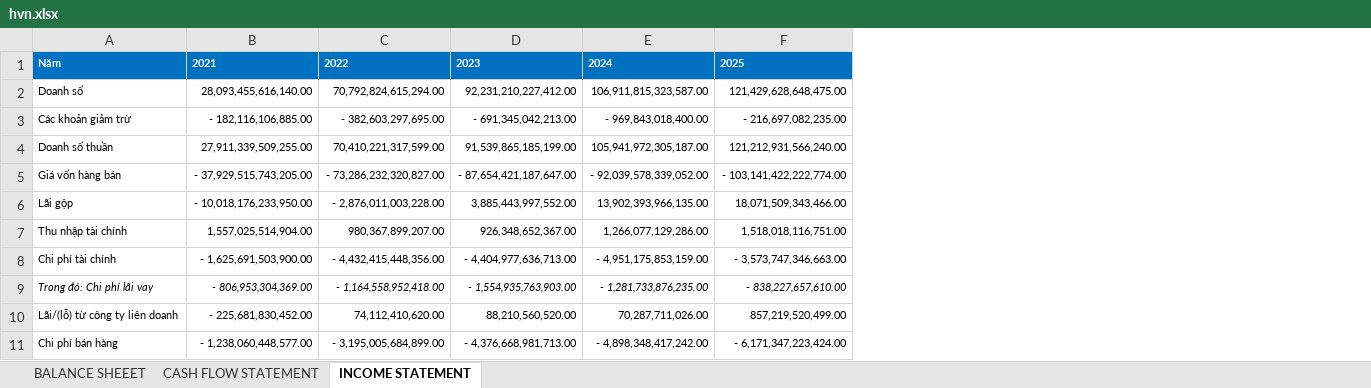
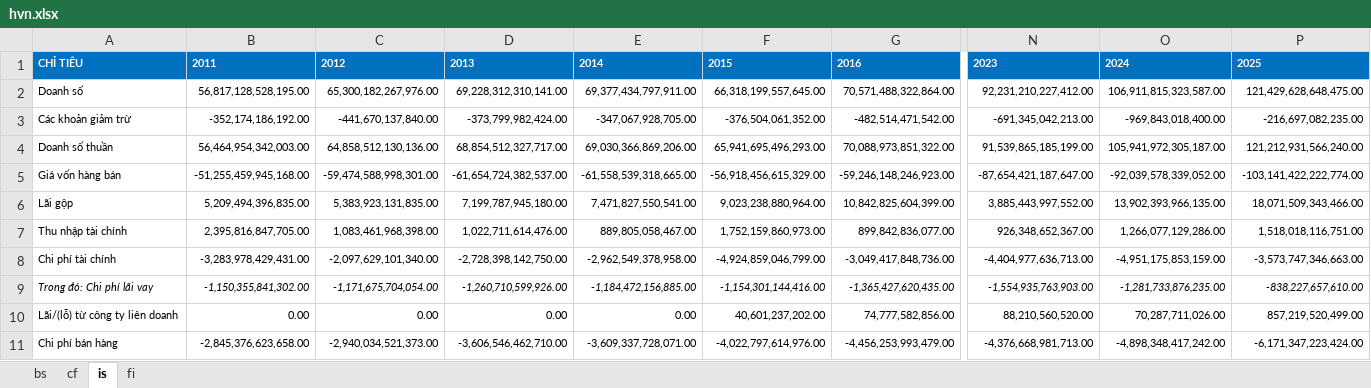
Before and after one commit to wane-bs/phantichtcdn, an Excel workbook: data/hvn.xlsx, sheet is, drawn as a sheet; only a part is shown, gaps mark what is left out; values as stored, in another font and other column widths than the file's, no borders; removed rows and columns are numbered as before the commit, all else as after; the diff covers the shown part only; the diff names each change by its address in the sheet, - before the commit and + after, or states it on an @@ line.

Commit message:
Refactor: Implement Average Balance formulas, Phase 2 Dashboard tabs, Business Classifier and hvn.xlsx raw data support.

```diff
--- a/data/hvn.xlsx (sheet is)
+++ b/data/hvn.xlsx (sheet is)
-sheet tab: BALANCE SHEEET
+sheet tab: fi
-sheet tab: CASH FLOW STATEMENT
+sheet tab: cf
-sheet tab: INCOME STATEMENT
+sheet tab: is
+sheet tab: bs
@@ sheet tab order changed: bs | cf | is | fi @@
-column B, rows 1-11: 2021 | 28,093,455,616,140.00 | - 182,116,106,885.00 | 27,911,339,509,255.00 | - 37,929,515,743,205.00 | - 10,018,176,233,950.00 | 1,557,025,514,904.00 | - 1,625,691,503,900.00 | - 806,953,304,369.00 | - 225,681,830,452.00 | - 1,238,060,448,577.00
-column C, rows 1-11: 2022 | 70,792,824,615,294.00 | - 382,603,297,695.00 | 70,410,221,317,599.00 | - 73,286,232,320,827.00 | - 2,876,011,003,228.00 | 980,367,899,207.00 | - 4,432,415,448,356.00 | - 1,164,558,952,418.00 | 74,112,410,620.00 | - 3,195,005,684,899.00
+column B, rows 1-11: 2011 | 56,817,128,528,195.00 | -352,174,186,192.00 | 56,464,954,342,003.00 | -51,255,459,945,168.00 | 5,209,494,396,835.00 | 2,395,816,847,705.00 | -3,283,978,429,431.00 | -1,150,355,841,302.00 | 0.00 | -2,845,376,623,658.00
+column C, rows 1-11: 2012 | 65,300,182,267,976.00 | -441,670,137,840.00 | 64,858,512,130,136.00 | -59,474,588,998,301.00 | 5,383,923,131,835.00 | 1,083,461,968,398.00 | -2,097,629,101,340.00 | -1,171,675,704,054.00 | 0.00 | -2,940,034,521,373.00
+column D, rows 1-11: 2013 | 69,228,312,310,141.00 | -373,799,982,424.00 | 68,854,512,327,717.00 | -61,654,724,382,537.00 | 7,199,787,945,180.00 | 1,022,711,614,476.00 | -2,728,398,142,750.00 | -1,260,710,599,926.00 | 0.00 | -3,606,546,462,710.00
+column E, rows 1-11: 2014 | 69,377,434,797,911.00 | -347,067,928,705.00 | 69,030,366,869,206.00 | -61,558,539,318,665.00 | 7,471,827,550,541.00 | 889,805,058,467.00 | -2,962,549,378,958.00 | -1,184,472,156,885.00 | 0.00 | -3,609,337,728,071.00
+column F, rows 1-11: 2015 | 66,318,199,557,645.00 | -376,504,061,352.00 | 65,941,695,496,293.00 | -56,918,456,615,329.00 | 9,023,238,880,964.00 | 1,752,159,860,973.00 | -4,924,859,046,799.00 | -1,154,301,144,416.00 | 40,601,237,202.00 | -4,022,797,614,976.00
+column G, rows 1-11: 2016 | 70,571,488,322,864.00 | -482,514,471,542.00 | 70,088,973,851,322.00 | -59,246,148,246,923.00 | 10,842,825,604,399.00 | 899,842,836,077.00 | -3,049,417,848,736.00 | -1,365,427,620,435.00 | 74,777,582,856.00 | -4,456,253,993,479.00
-A1: Năm
+A1: CHỈ TIÊU
-N3: - 691,345,042,213.00
+N3: -691,345,042,213.00
-O3: - 969,843,018,400.00
+O3: -969,843,018,400.00
-P3: - 216,697,082,235.00
+P3: -216,697,082,235.00
-N5: - 87,654,421,187,647.00
+N5: -87,654,421,187,647.00
-O5: - 92,039,578,339,052.00
+O5: -92,039,578,339,052.00
-P5: - 103,141,422,222,774.00
+P5: -103,141,422,222,774.00
-N8: - 4,404,977,636,713.00
+N8: -4,404,977,636,713.00
-O8: - 4,951,175,853,159.00
+O8: -4,951,175,853,159.00
-P8: - 3,573,747,346,663.00
+P8: -3,573,747,346,663.00
-N9: - 1,554,935,763,903.00
+N9: -1,554,935,763,903.00
-O9: - 1,281,733,876,235.00
+O9: -1,281,733,876,235.00
-P9: - 838,227,657,610.00
+P9: -838,227,657,610.00
-N11: - 4,376,668,981,713.00
+N11: -4,376,668,981,713.00
-O11: - 4,898,348,417,242.00
+O11: -4,898,348,417,242.00
-P11: - 6,171,347,223,424.00
+P11: -6,171,347,223,424.00
```
Also changed, not shown: 6 added columns and 26 edited cells elsewhere in this sheet, sheet fi, sheet cf, 26 other files.
